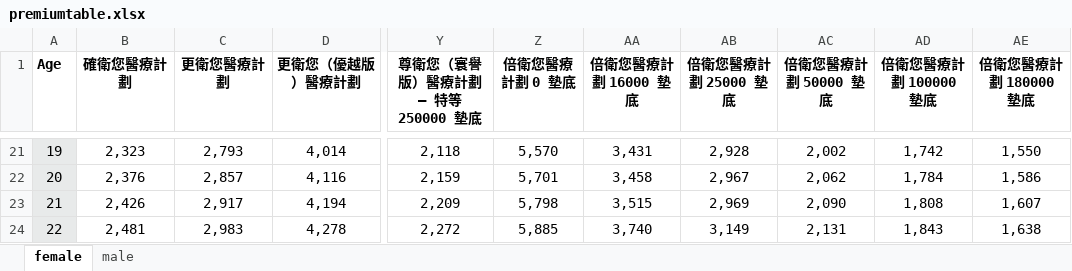
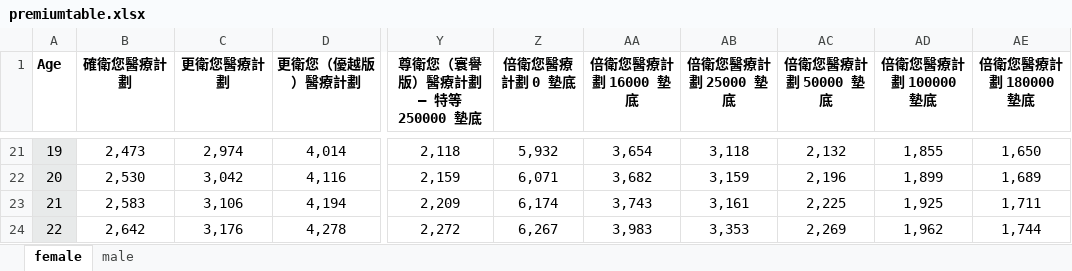
Before and after one commit to arleo87/medical-premium-calculator, an Excel workbook: premiumtable.xlsx, sheet female, drawn as a sheet; only a part is shown, gaps mark what is left out; values as stored, in another font and other column widths than the file's, no borders; charts and pictures not drawn; the diff covers the shown part only; the diff names each change by its address in the sheet, - before the commit and + after, or states it on an @@ line.

Commit message:
Add files via upload

```diff
--- a/premiumtable.xlsx (sheet female)
+++ b/premiumtable.xlsx (sheet female)
-B21 (確衛您醫療計劃): 2,323
+B21 (確衛您醫療計劃): 2,473
-C21 (更衛您醫療計劃): 2,793
+C21 (更衛您醫療計劃): 2,974
-Z21 (倍衛您醫療計劃 0 墊底): 5,570
+Z21 (倍衛您醫療計劃 0 墊底): 5,932
-AA21 (倍衛您醫療計劃 16000 墊底): 3,431
+AA21 (倍衛您醫療計劃 16000 墊底): 3,654
-AB21 (倍衛您醫療計劃 25000 墊底): 2,928
+AB21 (倍衛您醫療計劃 25000 墊底): 3,118
-AC21 (倍衛您醫療計劃 50000 墊底): 2,002
+AC21 (倍衛您醫療計劃 50000 墊底): 2,132
-AD21 (倍衛您醫療計劃 100000 墊底): 1,742
+AD21 (倍衛您醫療計劃 100000 墊底): 1,855
-AE21 (倍衛您醫療計劃 180000 墊底): 1,550
+AE21 (倍衛您醫療計劃 180000 墊底): 1,650
-B22 (確衛您醫療計劃): 2,376
+B22 (確衛您醫療計劃): 2,530
-C22 (更衛您醫療計劃): 2,857
+C22 (更衛您醫療計劃): 3,042
-Z22 (倍衛您醫療計劃 0 墊底): 5,701
+Z22 (倍衛您醫療計劃 0 墊底): 6,071
-AA22 (倍衛您醫療計劃 16000 墊底): 3,458
+AA22 (倍衛您醫療計劃 16000 墊底): 3,682
-AB22 (倍衛您醫療計劃 25000 墊底): 2,967
+AB22 (倍衛您醫療計劃 25000 墊底): 3,159
-AC22 (倍衛您醫療計劃 50000 墊底): 2,062
+AC22 (倍衛您醫療計劃 50000 墊底): 2,196
-AD22 (倍衛您醫療計劃 100000 墊底): 1,784
+AD22 (倍衛您醫療計劃 100000 墊底): 1,899
-AE22 (倍衛您醫療計劃 180000 墊底): 1,586
+AE22 (倍衛您醫療計劃 180000 墊底): 1,689
-B23 (確衛您醫療計劃): 2,426
+B23 (確衛您醫療計劃): 2,583
-C23 (更衛您醫療計劃): 2,917
+C23 (更衛您醫療計劃): 3,106
-Z23 (倍衛您醫療計劃 0 墊底): 5,798
+Z23 (倍衛您醫療計劃 0 墊底): 6,174
-AA23 (倍衛您醫療計劃 16000 墊底): 3,515
+AA23 (倍衛您醫療計劃 16000 墊底): 3,743
-AB23 (倍衛您醫療計劃 25000 墊底): 2,969
+AB23 (倍衛您醫療計劃 25000 墊底): 3,161
-AC23 (倍衛您醫療計劃 50000 墊底): 2,090
+AC23 (倍衛您醫療計劃 50000 墊底): 2,225
-AD23 (倍衛您醫療計劃 100000 墊底): 1,808
+AD23 (倍衛您醫療計劃 100000 墊底): 1,925
-AE23 (倍衛您醫療計劃 180000 墊底): 1,607
+AE23 (倍衛您醫療計劃 180000 墊底): 1,711
-B24 (確衛您醫療計劃): 2,481
+B24 (確衛您醫療計劃): 2,642
-C24 (更衛您醫療計劃): 2,983
+C24 (更衛您醫療計劃): 3,176
-Z24 (倍衛您醫療計劃 0 墊底): 5,885
+Z24 (倍衛您醫療計劃 0 墊底): 6,267
-AA24 (倍衛您醫療計劃 16000 墊底): 3,740
+AA24 (倍衛您醫療計劃 16000 墊底): 3,983
-AB24 (倍衛您醫療計劃 25000 墊底): 3,149
+AB24 (倍衛您醫療計劃 25000 墊底): 3,353
-AC24 (倍衛您醫療計劃 50000 墊底): 2,131
+AC24 (倍衛您醫療計劃 50000 墊底): 2,269
-AD24 (倍衛您醫療計劃 100000 墊底): 1,843
+AD24 (倍衛您醫療計劃 100000 墊底): 1,962
-AE24 (倍衛您醫療計劃 180000 墊底): 1,638
+AE24 (倍衛您醫療計劃 180000 墊底): 1,744
```
Also changed, not shown: 768 edited cells elsewhere in this sheet, sheet male, charts or pictures.
